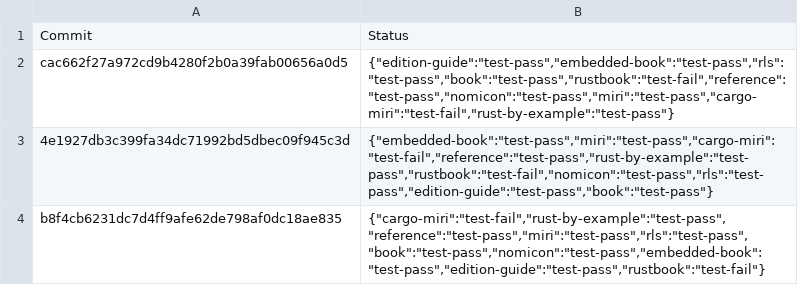
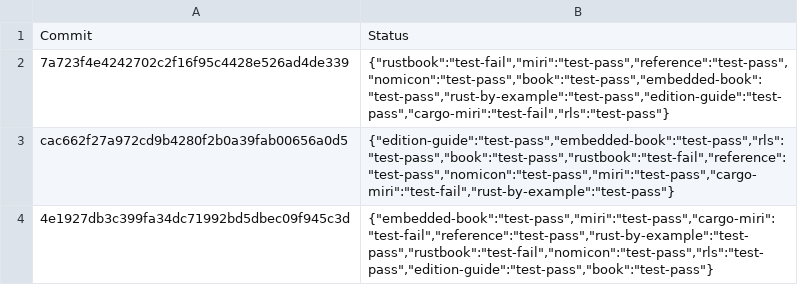
Before and after one commit to rust-lang-nursery/rust-toolstate, a TSV file: history/linux.tsv, drawn as a sheet; only a part is shown; the shorter side is filled out with more unchanged rows; the diff names each change by its address in the sheet, - before the commit and + after, or states it on an @@ line.

Commit message:
(linux CI update)

```diff
--- a/history/linux.tsv
+++ b/history/linux.tsv
+row 2: 7a723f4e4242702c2f16f95c4428e526ad4de339 | {"rustbook":"test-fail","miri":"test-pass","reference":"test-pass","nomicon":"test-pass","book":"test-pass","embedded-book":"test-pass","rust-by-example":"test-pass","edition-guide":"test-pass","cargo-miri":"test-fail","rls":"test-pass"}
```
